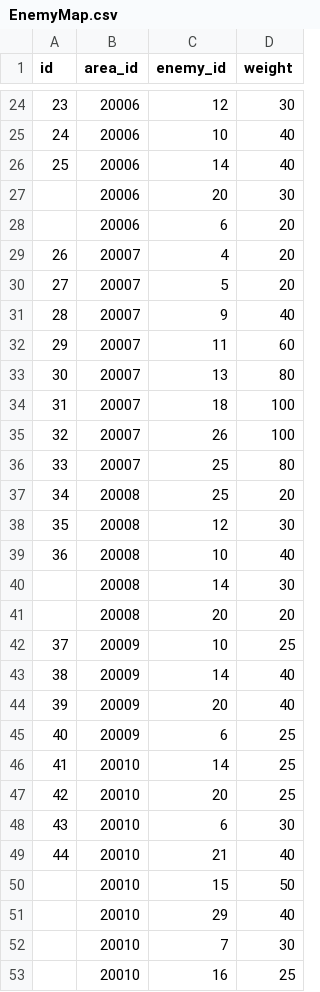
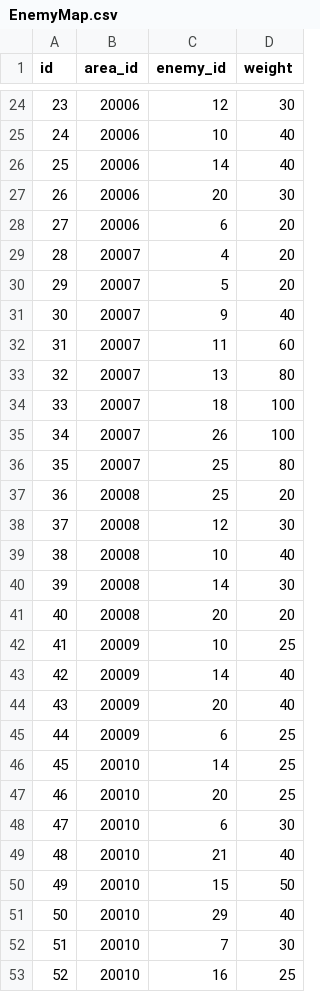
Before and after one commit to sukesan1984/agrarian, a CSV file: master/EnemyMap.csv, drawn as a sheet; only a part is shown, gaps mark what is left out; the diff covers the shown part only.

```diff
--- a/master/EnemyMap.csv
+++ b/master/EnemyMap.csv
@@ -26,28 +26,28 @@ id,area_id,enemy_id,weight
 25,20006,14,40
-,20006,20,30
-,20006,6,20
-26,20007,4,20
-27,20007,5,20
-28,20007,9,40
-29,20007,11,60
-30,20007,13,80
-31,20007,18,100
-32,20007,26,100
-33,20007,25,80
-34,20008,25,20
-35,20008,12,30
-36,20008,10,40
-,20008,14,30
-,20008,20,20
-37,20009,10,25
-38,20009,14,40
-39,20009,20,40
-40,20009,6,25
-41,20010,14,25
-42,20010,20,25
-43,20010,6,30
-44,20010,21,40
-,20010,15,50
-,20010,29,40
-,20010,7,30
-,20010,16,25
+26,20006,20,30
+27,20006,6,20
+28,20007,4,20
+29,20007,5,20
+30,20007,9,40
+31,20007,11,60
+32,20007,13,80
+33,20007,18,100
+34,20007,26,100
+35,20007,25,80
+36,20008,25,20
+37,20008,12,30
+38,20008,10,40
+39,20008,14,30
+40,20008,20,20
+41,20009,10,25
+42,20009,14,40
+43,20009,20,40
+44,20009,6,25
+45,20010,14,25
+46,20010,20,25
+47,20010,6,30
+48,20010,21,40
+49,20010,15,50
+50,20010,29,40
+51,20010,7,30
+52,20010,16,25
```
Also changed, not shown: 29 edited cells elsewhere in this file, master/Equipment.csv, master/Item.csv, 2 other files.
